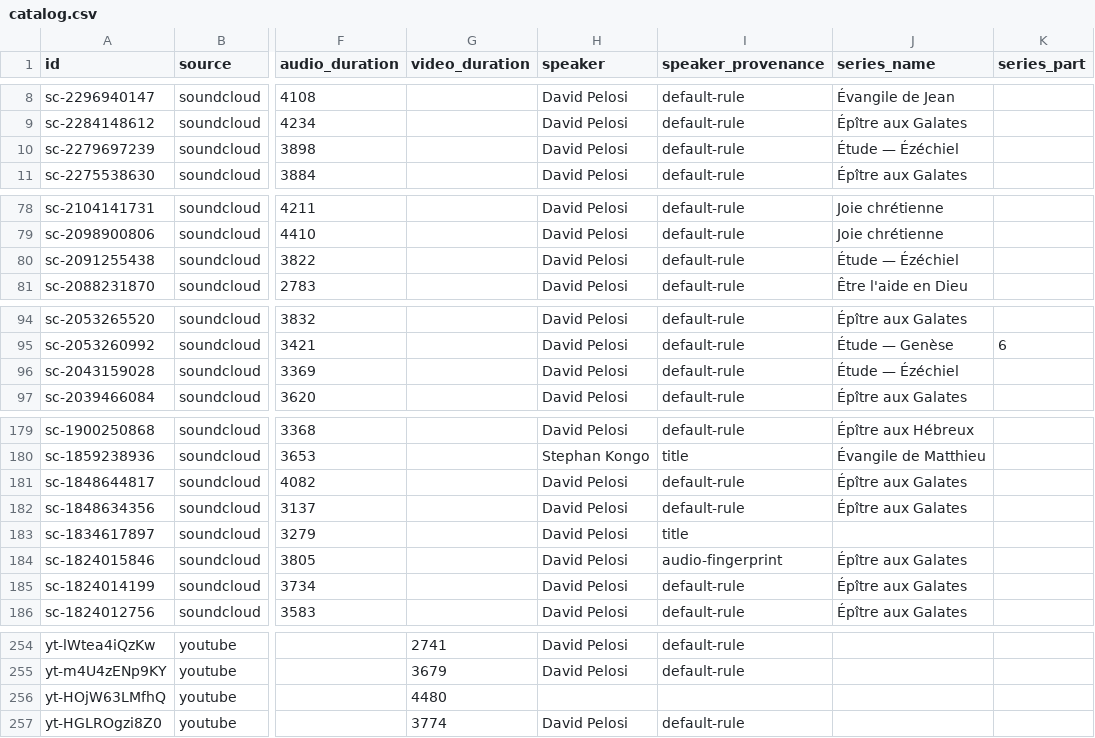
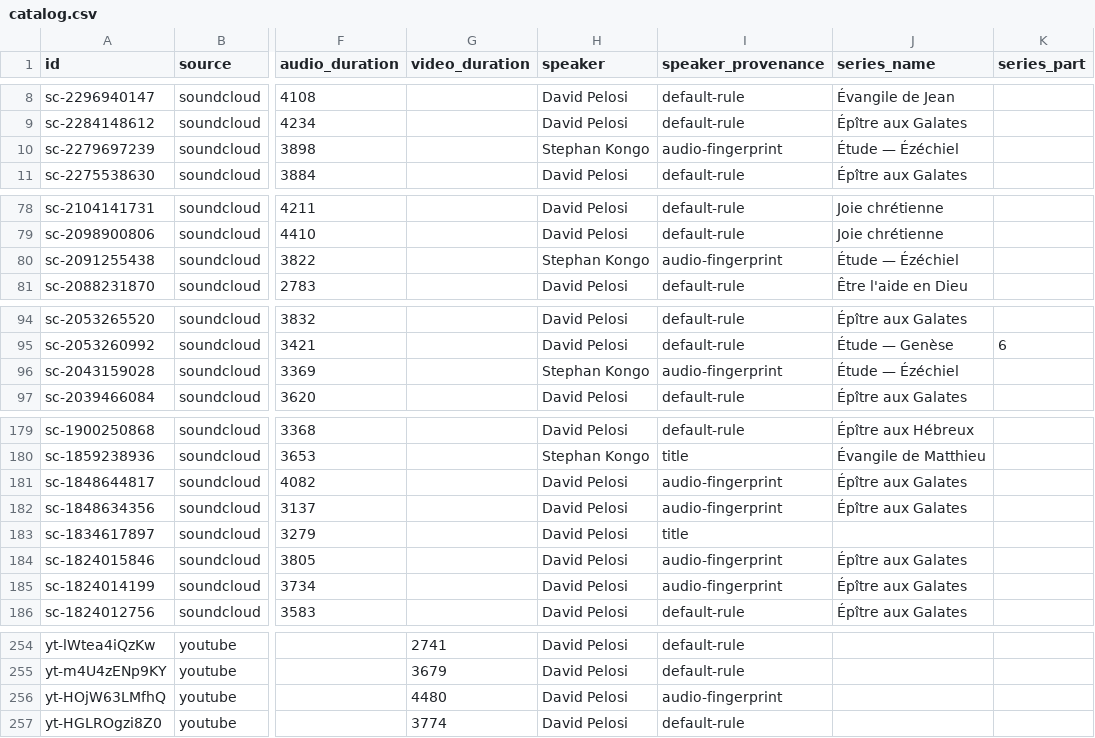
Before and after one commit to KevyMbappe/sermotheque-ebn, a CSV file: data/catalog/catalog.csv, drawn as a sheet; only a part is shown, gaps mark what is left out; the diff covers the shown part only; the diff names each change by its address in the sheet, - before the commit and + after, or states it on an @@ line.

```diff
--- a/data/catalog/catalog.csv
+++ b/data/catalog/catalog.csv
-H10 (speaker): David Pelosi
+H10 (speaker): Stephan Kongo
-I10 (speaker_provenance): default-rule
+I10 (speaker_provenance): audio-fingerprint
-H80 (speaker): David Pelosi
+H80 (speaker): Stephan Kongo
-I80 (speaker_provenance): default-rule
+I80 (speaker_provenance): audio-fingerprint
-H96 (speaker): David Pelosi
+H96 (speaker): Stephan Kongo
-I96 (speaker_provenance): default-rule
+I96 (speaker_provenance): audio-fingerprint
-I181:I182 (speaker_provenance): default-rule
+I181:I182 (speaker_provenance): audio-fingerprint
-I185 (speaker_provenance): default-rule
+I185 (speaker_provenance): audio-fingerprint
-H256 (speaker): (empty)
+H256 (speaker): David Pelosi
-I256 (speaker_provenance): (empty)
+I256 (speaker_provenance): audio-fingerprint
```
Also changed, not shown: 51 edited cells elsewhere in this file, 7 other files.
